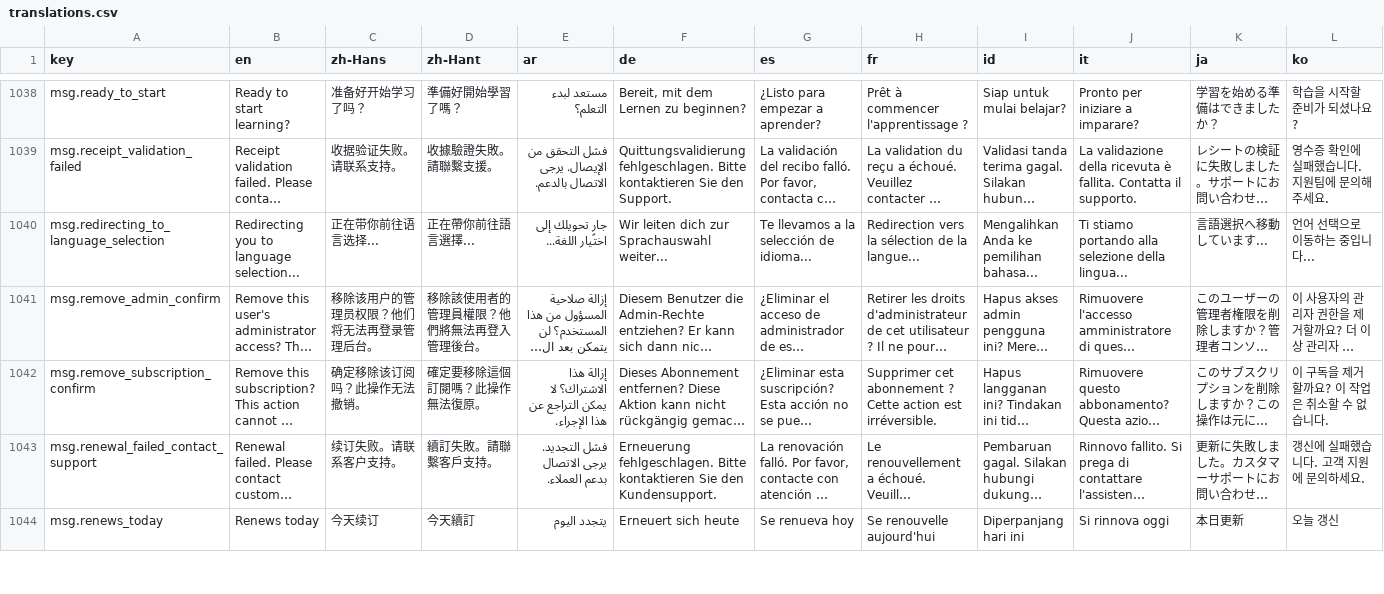
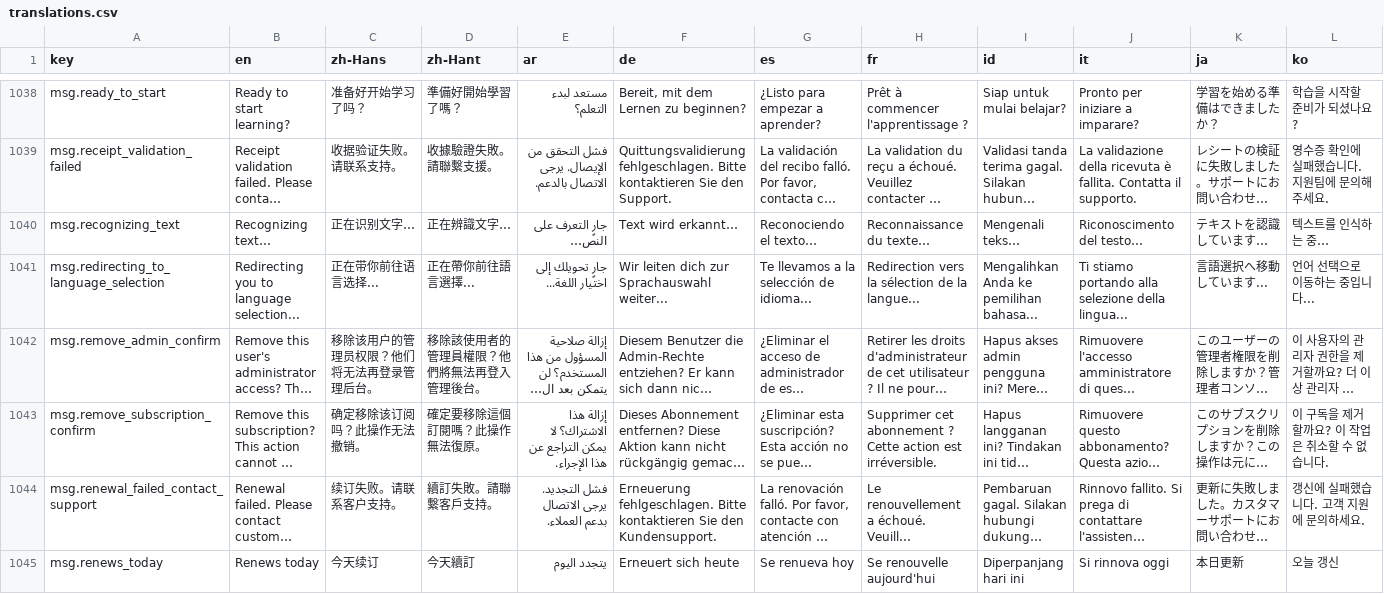
Before and after one commit to longjiang/language-player, a CSV file: translations.csv, drawn as a sheet; only a part is shown, gaps mark what is left out; long unchanged cells end in …; rows hold the shown columns only; the diff names each change by its address in the sheet, - before the commit and + after, or states it on an @@ line.

Commit message:
feat(reader): say "Recognizing text" while vision OCR runs
The three vision-OCR spinners (mobile image reader, web image reader, and the
web PDF page->markdown panel) showed "Making words interactive...", which
describes what happens after the text arrives, not what the user is waiting
for. The wait is the model reading the image, so it now says "Recognizing
text...".

Adds msg.recognizing_text (all 18 locales, via translations.csv) and switches
all three call sites to it. msg.making_words_interactive stays in the CSV -
other surfaces may still want that wording - but no OCR spinner uses it.

Docs: ARCH-005 key reference gains the new key; ARCH-013's i18n table points at
it.

Verified: tsc --noEmit clean for apps/mobile and apps/web.

```diff
--- a/translations.csv
+++ b/translations.csv
+row 1040: msg.recognizing_text | Recognizing text… | 正在识别文字… | 正在辨識文字… | جارٍ التعرف على النص… | Text wird erkannt… | Reconociendo el texto… | Reconnaissance du texte… | Mengenali teks… | Riconoscimento del testo… | テキストを認識しています… | 텍스트를 인식하는 중…
```
Also changed, not shown: 23 other files.
